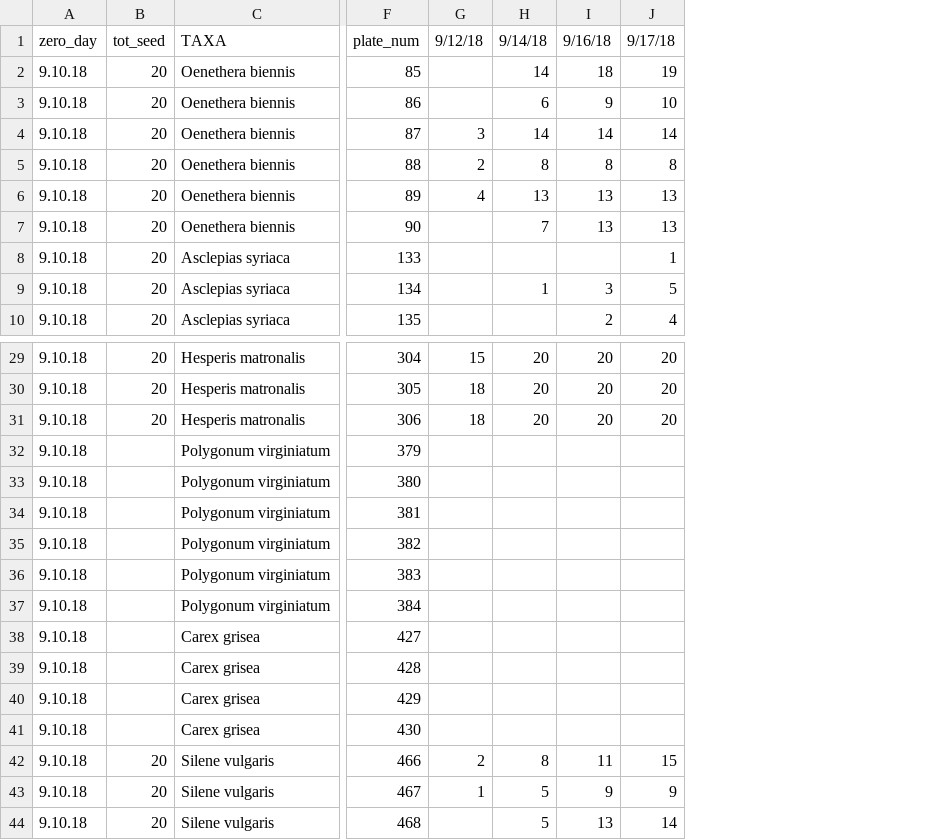
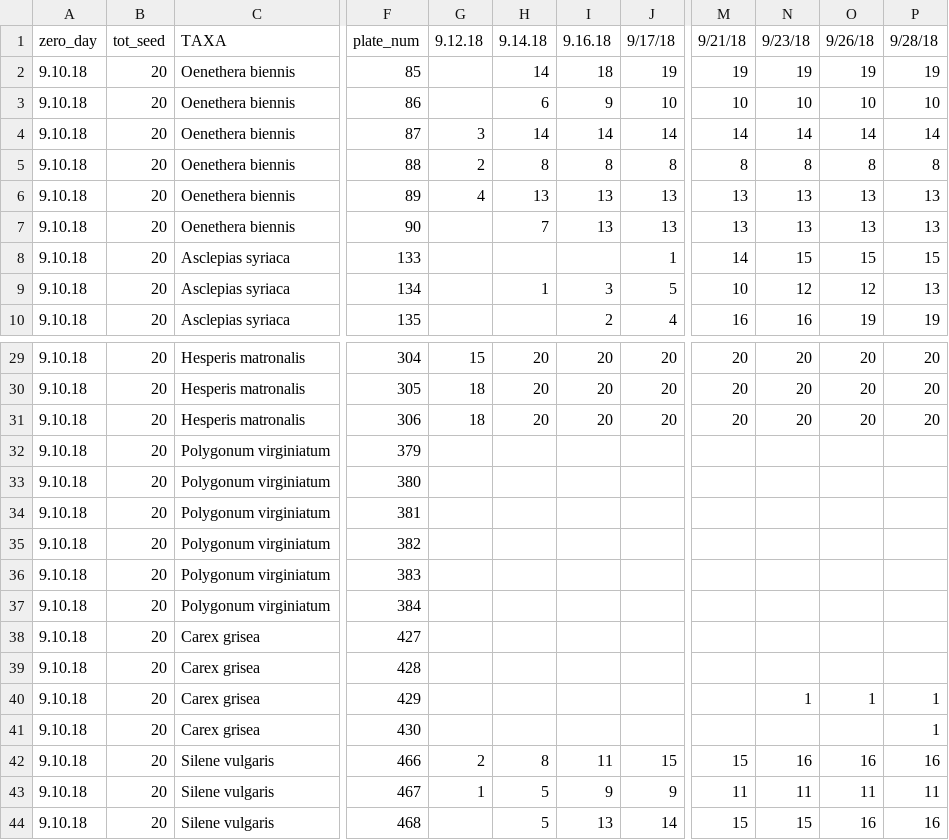
Before and after one commit to dbuona/timetogerminate, a CSV file: germination_trials/time_course_practice2.csv, drawn as a sheet; only a part is shown, gaps mark what is left out; the diff names each change by its address in the sheet, - before the commit and + after, or states it on an @@ line.

```diff
--- a/germination_trials/time_course_practice2.csv
+++ b/germination_trials/time_course_practice2.csv
+column M, rows 1-10: 9/21/18 | 19 | 10 | 14 | 8 | 13 | 13 | 14 | 10 | 16; rows 29-44: 20 | 20 | 20 |  |  |  |  |  |  |  |  |  |  | 15 | 11 | 15
+column N, rows 1-10: 9/23/18 | 19 | 10 | 14 | 8 | 13 | 13 | 15 | 12 | 16; rows 29-44: 20 | 20 | 20 |  |  |  |  |  |  |  |  | 1 |  | 16 | 11 | 15
+column O, rows 1-10: 9/26/18 | 19 | 10 | 14 | 8 | 13 | 13 | 15 | 12 | 19; rows 29-44: 20 | 20 | 20 |  |  |  |  |  |  |  |  | 1 |  | 16 | 11 | 16
+column P, rows 1-10: 9/28/18 | 19 | 10 | 14 | 8 | 13 | 13 | 15 | 13 | 19; rows 29-44: 20 | 20 | 20 |  |  |  |  |  |  |  |  | 1 | 1 | 16 | 11 | 16
-G1: 9/12/18
+G1: 9.12.18
-H1: 9/14/18
+H1: 9.14.18
-I1: 9/16/18
+I1: 9.16.18
-B32:B41: (empty)
+B32:B41: 20
```
Also changed, not shown: germination_trials/time_course_practice.csv, 3 other files.
